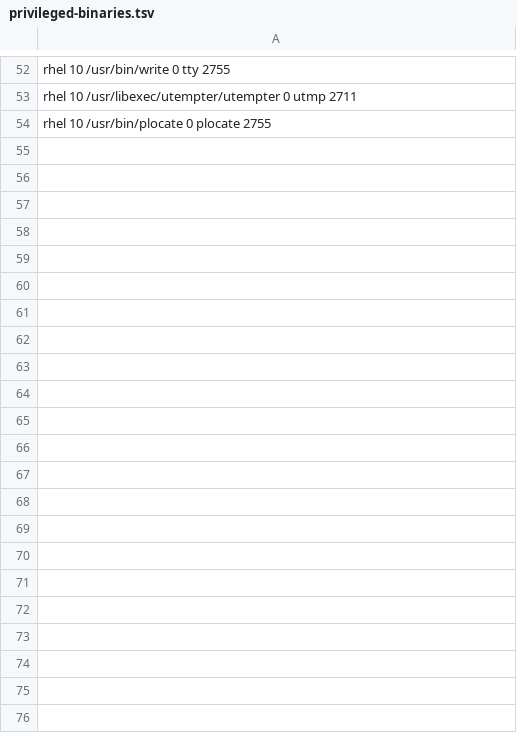
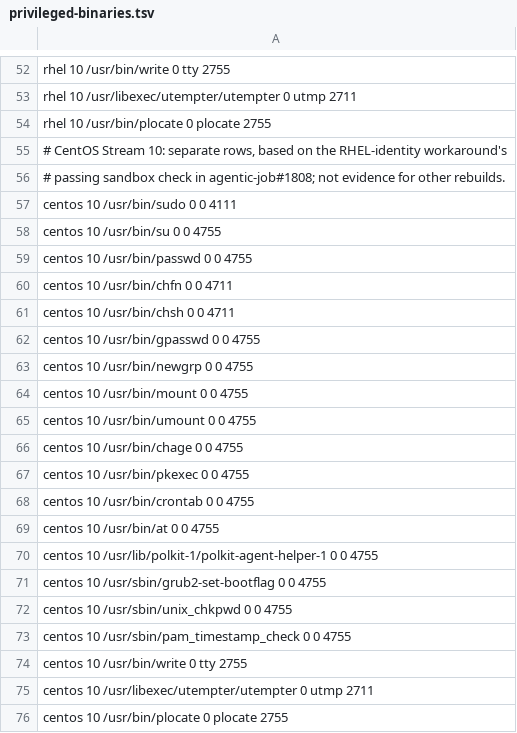
Before and after one commit to cgwalters-forge/agentic-job, a TSV file: crates/secure-host/src/setup/privileged-binaries.tsv, drawn as a sheet; only a part is shown, gaps mark what is left out.

Commit message:
secure-host: Admit CentOS Stream 10 with a cloud default
Admit only exact `ID=centos`, `VERSION_ID=10` with separate allowlist rows, leaving untested rebuilds refused. Select a RHEL-family cloud default when `config` is empty so untrusted steps cannot reach cockpit, sssd-kcm, gssproxy or sshd's local listener; add no socket exceptions.

Verification: `just fmt` and `just check` exit 0 with matching formatter/Clippy packages on PATH and `umask 0022`. Earlier attempts hit missing tools, a compilation timeout and existing tests rejecting group-writable tempdirs.
Unverified: privileged setup/check on a fresh cloud image; no CentOS image unit list was available locally. The pinned image needs a future release; the docs describe the source-built image workaround.
Review: one adversarial pass; no blockers or nits left open.

Generated-by: https://github.com/cgwalters/#llms

```diff
--- a/crates/secure-host/src/setup/privileged-binaries.tsv
+++ b/crates/secure-host/src/setup/privileged-binaries.tsv
@@ -54 +54,23 @@ rhel 10 /usr/libexec/utempter/utempter 0 utmp 2711
 rhel 10 /usr/bin/plocate 0 plocate 2755
+# CentOS Stream 10: separate rows, based on the RHEL-identity workaround's
+# passing sandbox check in agentic-job#1808; not evidence for other rebuilds.
+centos 10 /usr/bin/sudo 0 0 4111
+centos 10 /usr/bin/su 0 0 4755
+centos 10 /usr/bin/passwd 0 0 4755
+centos 10 /usr/bin/chfn 0 0 4711
+centos 10 /usr/bin/chsh 0 0 4711
+centos 10 /usr/bin/gpasswd 0 0 4755
+centos 10 /usr/bin/newgrp 0 0 4755
+centos 10 /usr/bin/mount 0 0 4755
+centos 10 /usr/bin/umount 0 0 4755
+centos 10 /usr/bin/chage 0 0 4755
+centos 10 /usr/bin/pkexec 0 0 4755
+centos 10 /usr/bin/crontab 0 0 4755
+centos 10 /usr/bin/at 0 0 4755
+centos 10 /usr/lib/polkit-1/polkit-agent-helper-1 0 0 4755
+centos 10 /usr/sbin/grub2-set-bootflag 0 0 4755
+centos 10 /usr/sbin/unix_chkpwd 0 0 4755
+centos 10 /usr/sbin/pam_timestamp_check 0 0 4755
+centos 10 /usr/bin/write 0 tty 2755
+centos 10 /usr/libexec/utempter/utempter 0 utmp 2711
+centos 10 /usr/bin/plocate 0 plocate 2755
```
Also changed, not shown: 13 other files.
